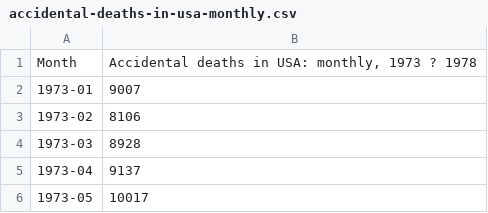
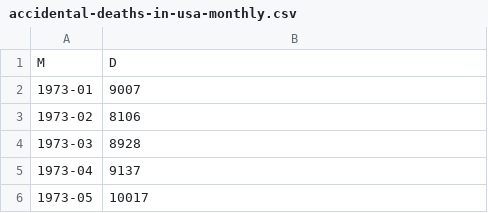
Before and after one commit to ngutierrez45/CS301-Nicholas-Gutierrez-Electromyography-and-Gradient-Boosting, a CSV file: accidental-deaths-in-usa-monthly.csv, drawn as a sheet; only a part is shown.

Commit message:
Update accidental-deaths-in-usa-monthly.csv

```diff
--- a/accidental-deaths-in-usa-monthly.csv
+++ b/accidental-deaths-in-usa-monthly.csv
@@ -1,2 +1,2 @@
-"Month","Accidental deaths in USA: monthly, 1973 ? 1978"
+"M","D"
 "1973-01",9007
```
